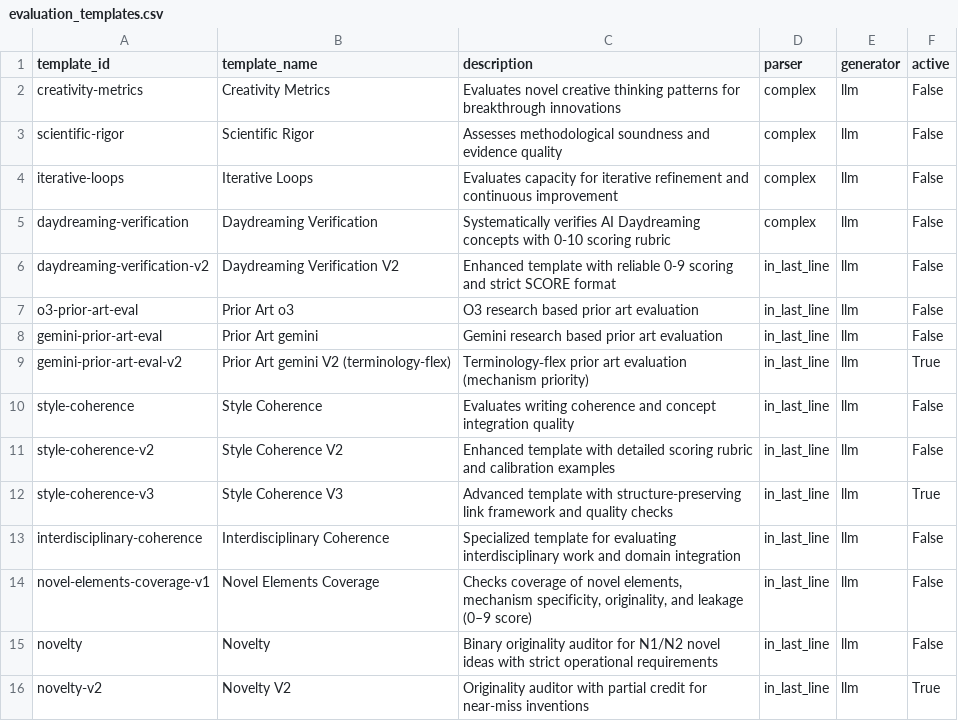
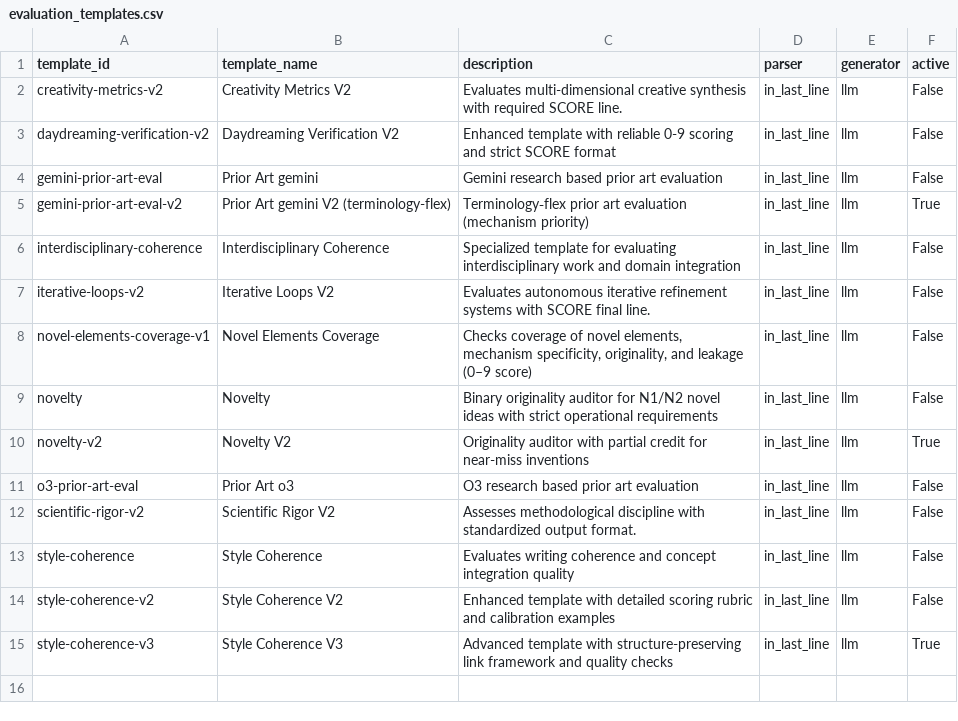
Before and after one commit to zby/DayDreamingDayDreaming, a CSV file: data/1_raw/evaluation_templates.csv, drawn as a sheet.

```diff
--- a/data/1_raw/evaluation_templates.csv
+++ b/data/1_raw/evaluation_templates.csv
@@ -1,10 +1,13 @@
 template_id,template_name,description,parser,generator,active
-creativity-metrics,Creativity Metrics,Evaluates novel creative thinking patterns for breakthrough innovations,complex,llm,False
-scientific-rigor,Scientific Rigor,Assesses methodological soundness and evidence quality,complex,llm,False
-iterative-loops,Iterative Loops,Evaluates capacity for iterative refinement and continuous improvement,complex,llm,False
-daydreaming-verification,Daydreaming Verification,Systematically verifies AI Daydreaming concepts with 0-10 scoring rubric,complex,llm,False
+creativity-metrics-v2,Creativity Metrics V2,Evaluates multi-dimensional creative synthesis with required SCORE line.,in_last_line,llm,False
 daydreaming-verification-v2,Daydreaming Verification V2,Enhanced template with reliable 0-9 scoring and strict SCORE format,in_last_line,llm,False
-o3-prior-art-eval,Prior Art o3, O3 research based prior art evaluation,in_last_line,llm,False
 gemini-prior-art-eval,Prior Art gemini, Gemini research based prior art evaluation,in_last_line,llm,False
 gemini-prior-art-eval-v2,Prior Art gemini V2 (terminology-flex),Terminology‑flex prior art evaluation (mechanism priority),in_last_line,llm,True
+interdisciplinary-coherence,Interdisciplinary Coherence,Specialized template for evaluating interdisciplinary work and domain integration,in_last_line,llm,False
+iterative-loops-v2,Iterative Loops V2,Evaluates autonomous iterative refinement systems with SCORE final line.,in_last_line,llm,False
+novel-elements-coverage-v1,Novel Elements Coverage,"Checks coverage of novel elements, mechanism specificity, originality, and leakage (0–9 score)",in_last_line,llm,False
+novelty,Novelty,Binary originality auditor for N1/N2 novel ideas with strict operational requirements,in_last_line,llm,False
+novelty-v2,Novelty V2,Originality auditor with partial credit for near-miss inventions,in_last_line,llm,True
+o3-prior-art-eval,Prior Art o3, O3 research based prior art evaluation,in_last_line,llm,False
+scientific-rigor-v2,Scientific Rigor V2,Assesses methodological discipline with standardized output format.,in_last_line,llm,False
 style-coherence,Style Coherence,Evaluates writing coherence and concept integration quality,in_last_line,llm,False
@@ -12,5 +15 @@ style-coherence-v2,Style Coherence V2,Enhanced template with detailed scoring ru
 style-coherence-v3,Style Coherence V3,Advanced template with structure-preserving link framework and quality checks,in_last_line,llm,True
-interdisciplinary-coherence,Interdisciplinary Coherence,Specialized template for evaluating interdisciplinary work and domain integration,in_last_line,llm,False
-novel-elements-coverage-v1,Novel Elements Coverage,"Checks coverage of novel elements, mechanism specificity, originality, and leakage (0–9 score)",in_last_line,llm,False
-novelty,Novelty,Binary originality auditor for N1/N2 novel ideas with strict operational requirements,in_last_line,llm,False
-novelty-v2,Novelty V2,Originality auditor with partial credit for near-miss inventions,in_last_line,llm,True
```
Also changed, not shown: 11 other files.
